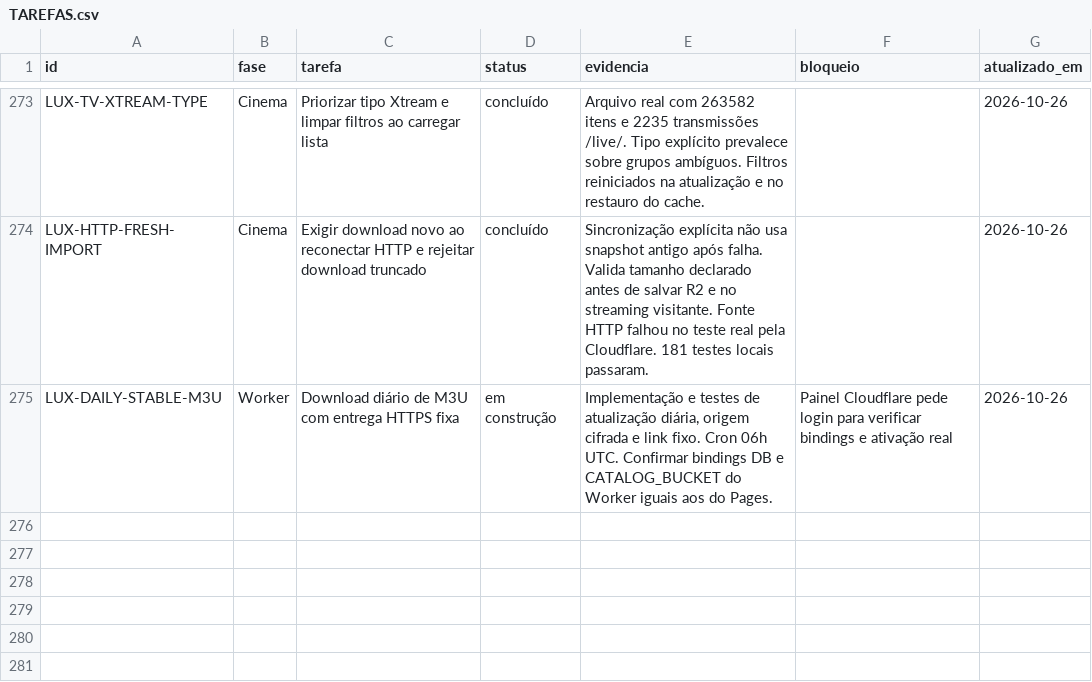
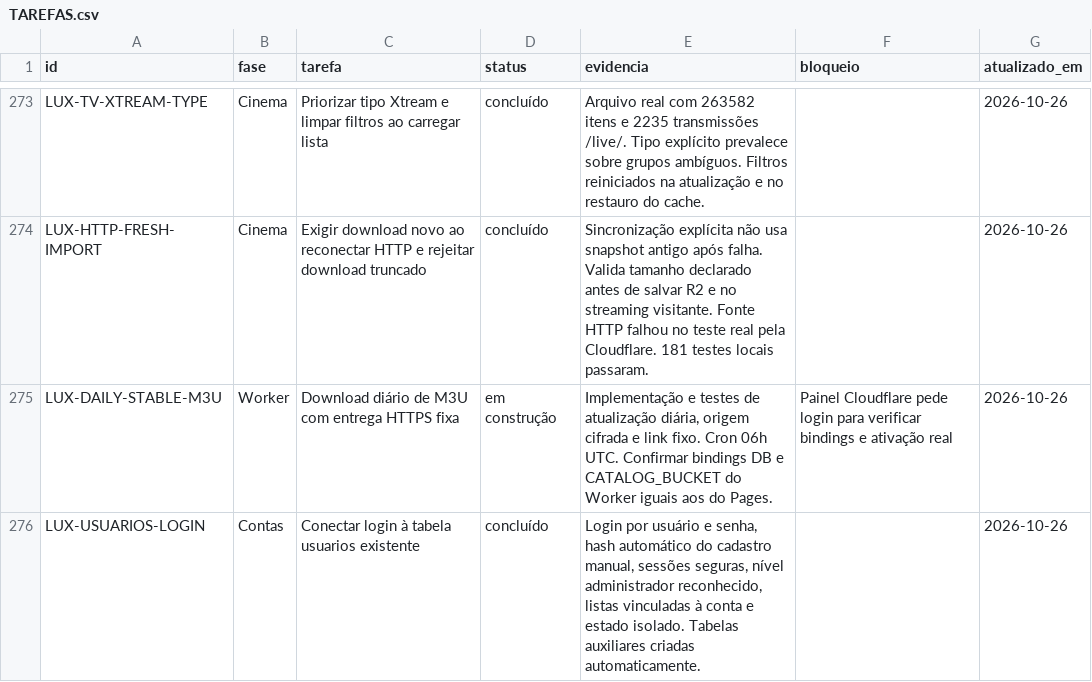
Before and after one commit to DevSouza208/LuxPlayerZero, a CSV file: docs/TAREFAS.csv, drawn as a sheet; only a part is shown, gaps mark what is left out; the diff names each change by its address in the sheet, - before the commit and + after, or states it on an @@ line.

Commit message:
Authenticate usuarios table and load each account playlist securely

```diff
--- a/docs/TAREFAS.csv
+++ b/docs/TAREFAS.csv
+row 276: LUX-USUARIOS-LOGIN | Contas | Conectar login à tabela usuarios existente | concluído | Login por usuário e senha, hash automático do cadastro manual, sessões seguras, nível administrador reconhecido, listas vinculadas à conta e estado isolado. Tabelas auxiliares criadas automaticamente. |  | 2026-10-26
```
Also changed, not shown: 12 other files.
